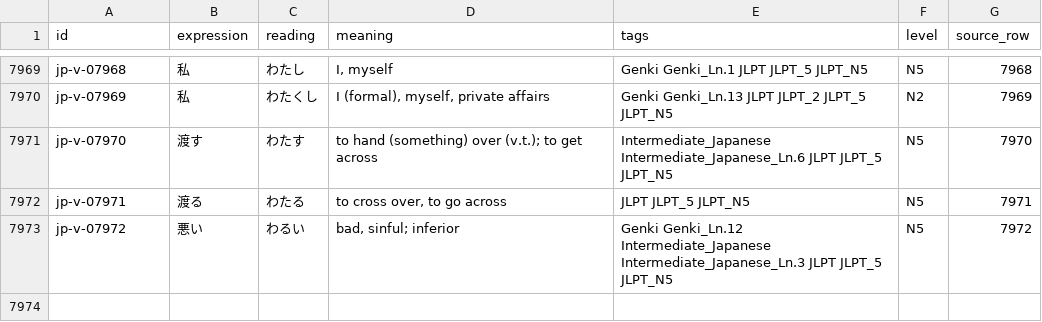
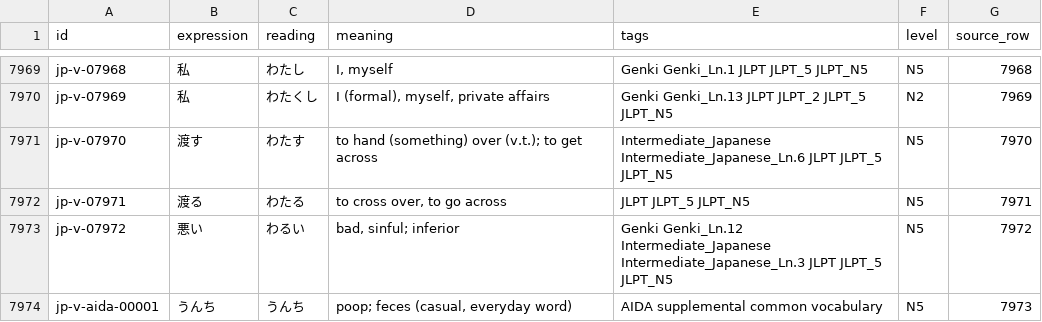
Before and after one commit to franzpoppyseed/AIDA, a CSV file: exports/japanese_vocabulary.csv, drawn as a sheet; only a part is shown, gaps mark what is left out; the diff names each change by its address in the sheet, - before the commit and + after, or states it on an @@ line.

```diff
--- a/exports/japanese_vocabulary.csv
+++ b/exports/japanese_vocabulary.csv
+row 7974: jp-v-aida-00001 | うんち | うんち | poop; feces (casual, everyday word) | AIDA supplemental common vocabulary | N5 | 7973
```
Also changed, not shown: exports/cantonese_grammar.csv, 17 other files.
